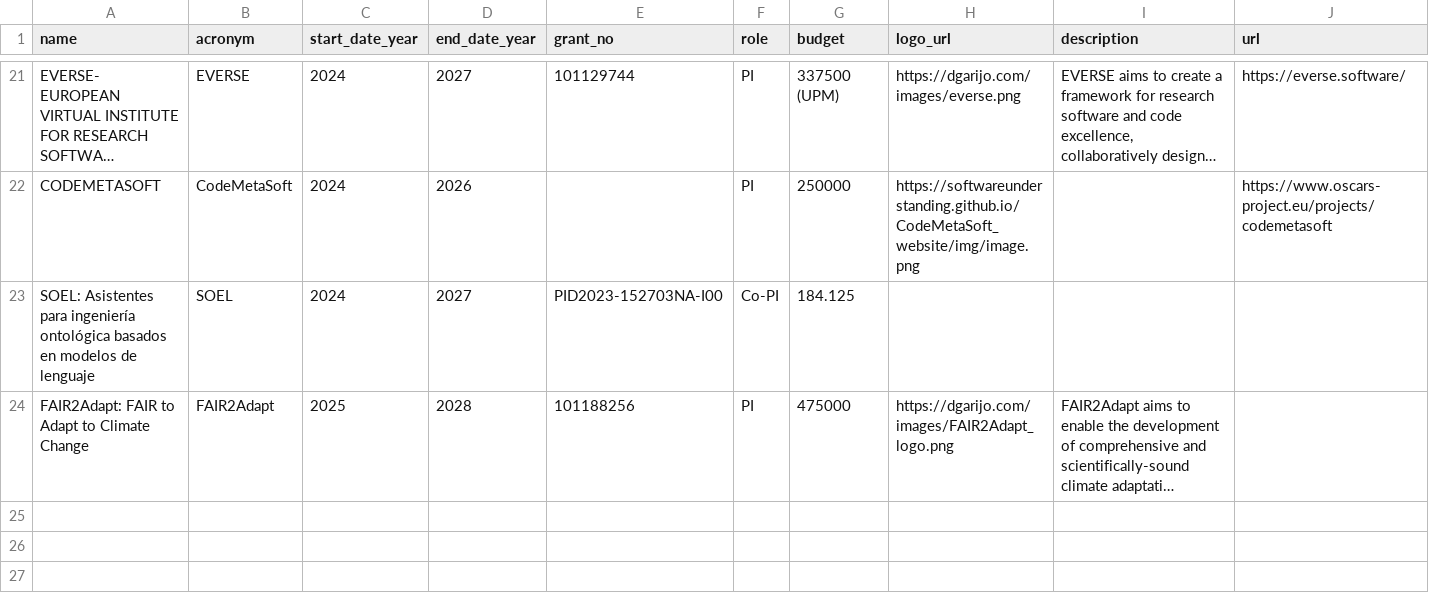
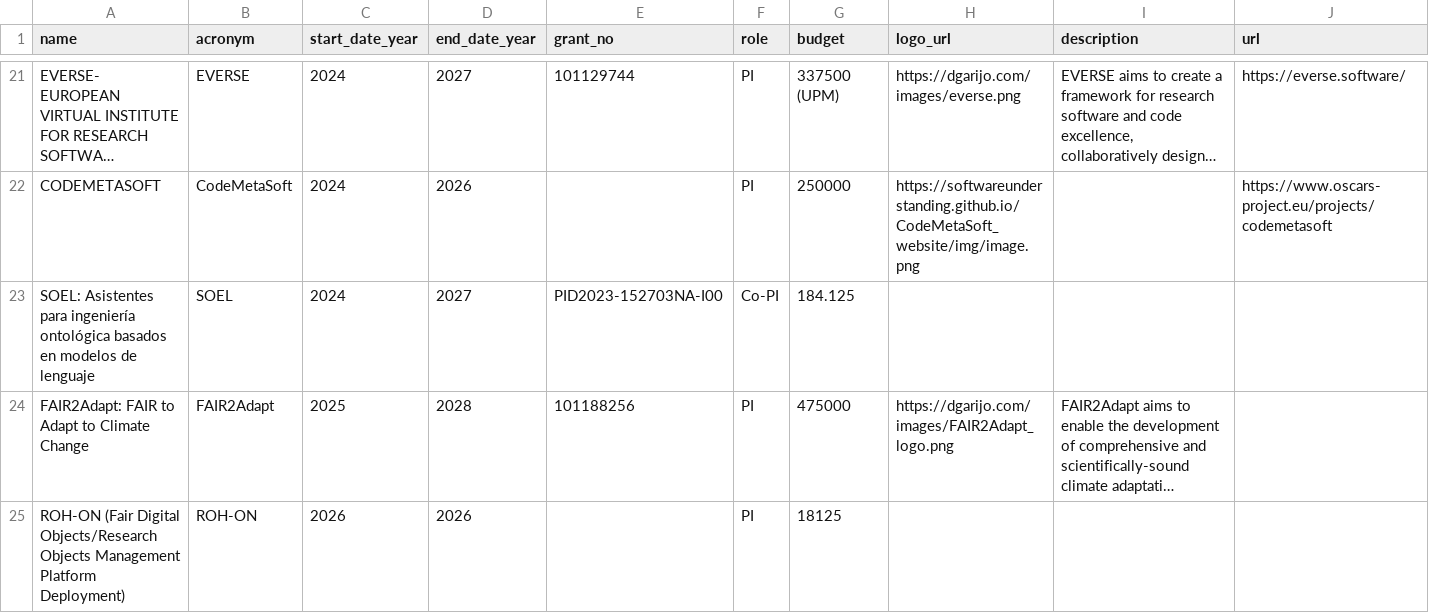
Before and after one commit to dgarijo/me, a CSV file: data/projects.csv, drawn as a sheet; only a part is shown, gaps mark what is left out; long unchanged cells end in …; the diff names each change by its address in the sheet, - before the commit and + after, or states it on an @@ line.

```diff
--- a/data/projects.csv
+++ b/data/projects.csv
+row 25: ROH-ON (Fair Digital Objects/Research Objects Management Platform Deployment) | ROH-ON | 2026 | 2026 |  | PI | 18125
```
Also changed, not shown: data/reviewer_conferences.csv, data/reviewer_journals.csv, 7 other files.
